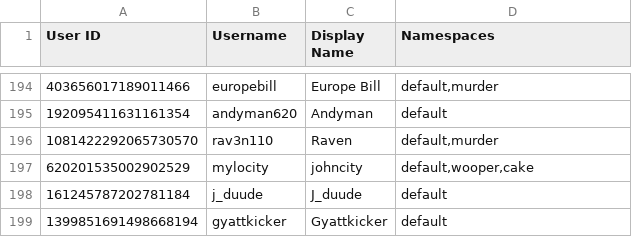
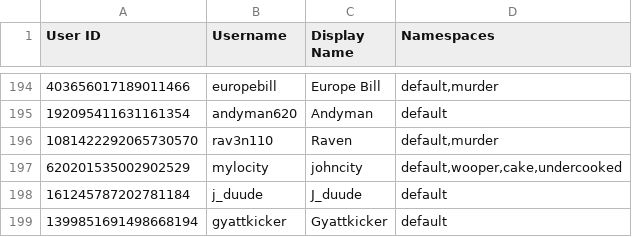
Before and after one commit to TWOW-Booksonas/twow-booksonas.github.io, a TSV file: meta.tsv, drawn as a sheet; only a part is shown, gaps mark what is left out.

Commit message:
Update Meta

```diff
--- a/meta.tsv
+++ b/meta.tsv
@@ -196,3 +196,3 @@ User ID	Username	Display Name	Namespaces
 1081422292065730570	rav3n110	Raven	default,murder
-620201535002902529	mylocity	johncity	default,wooper,cake
+620201535002902529	mylocity	johncity	default,wooper,cake,undercooked
 161245787202781184	j_duude	J_duude	default
```
